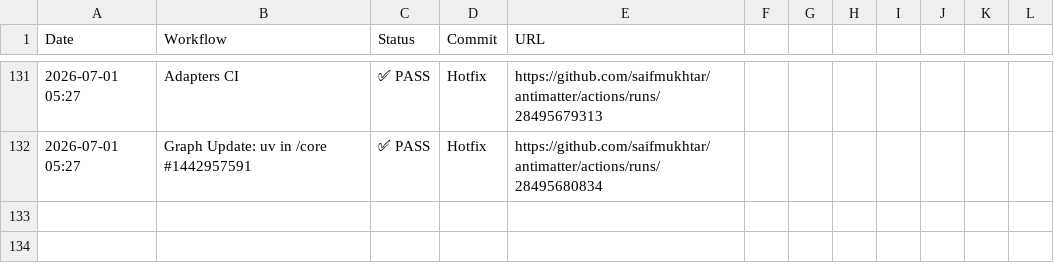
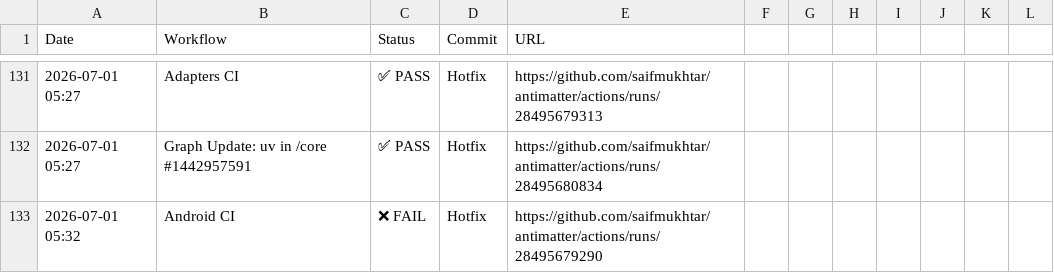
Before and after one commit to saifmukhtar/antimatter, a CSV file: .github/ci-logs/workflow_logs.csv, drawn as a sheet; only a part is shown, gaps mark what is left out; the diff names each change by its address in the sheet, - before the commit and + after, or states it on an @@ line.

```diff
--- a/.github/ci-logs/workflow_logs.csv
+++ b/.github/ci-logs/workflow_logs.csv
+row 133: 2026-07-01 05:32 | Android CI | ❌ FAIL | Hotfix | https://github.com/saifmukhtar/antimatter/actions/runs/28495679290
```
Also changed, not shown: 1 other file.
